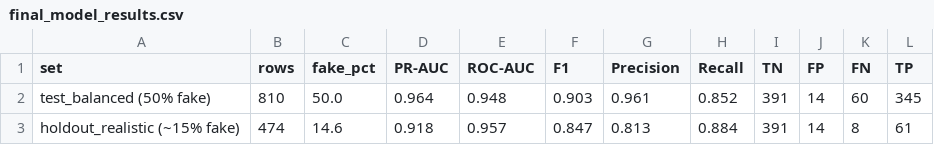
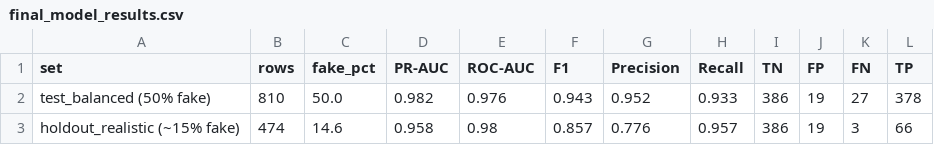
Before and after one commit to Venkatasai200628/fake_review_detection, a CSV file: fake_review_dataset_v6/out/model/final_model_results.csv, drawn as a sheet.

```diff
--- a/fake_review_dataset_v6/out/model/final_model_results.csv
+++ b/fake_review_dataset_v6/out/model/final_model_results.csv
@@ -1,3 +1,3 @@
 set,rows,fake_pct,PR-AUC,ROC-AUC,F1,Precision,Recall,TN,FP,FN,TP
-test_balanced (50% fake),810,50.0,0.964,0.948,0.903,0.961,0.852,391,14,60,345
-holdout_realistic (~15% fake),474,14.6,0.918,0.957,0.847,0.813,0.884,391,14,8,61
+test_balanced (50% fake),810,50.0,0.982,0.976,0.943,0.952,0.933,386,19,27,378
+holdout_realistic (~15% fake),474,14.6,0.958,0.98,0.857,0.776,0.957,386,19,3,66
```
Also changed, not shown: fake_review_dataset_v6/out/model/feature_importance.csv, fake_review_dataset_v6/out/model/modality_ablation.csv, 38 other files.
